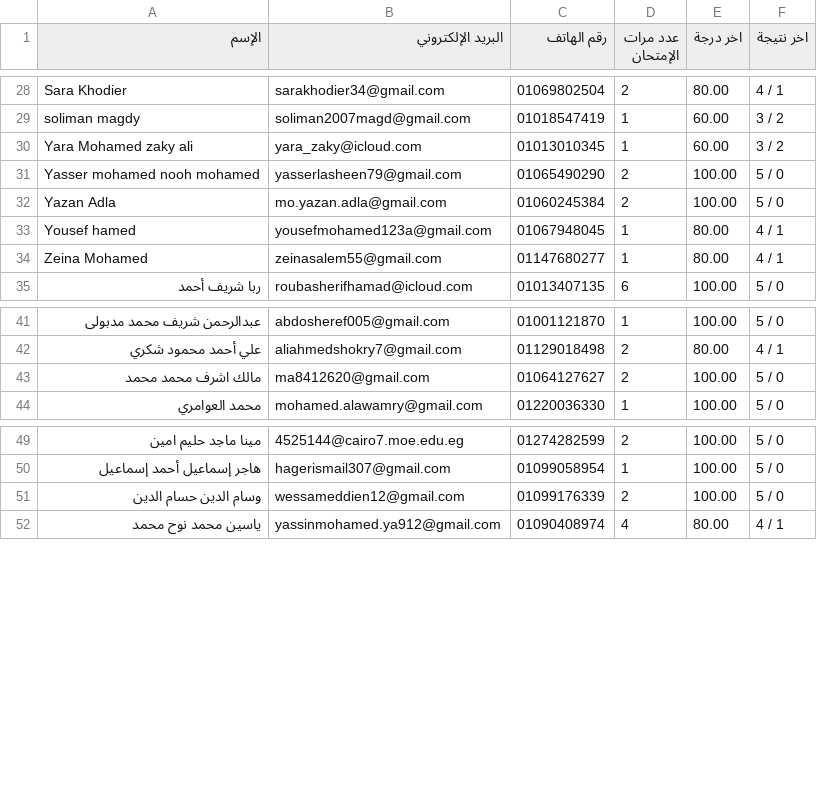
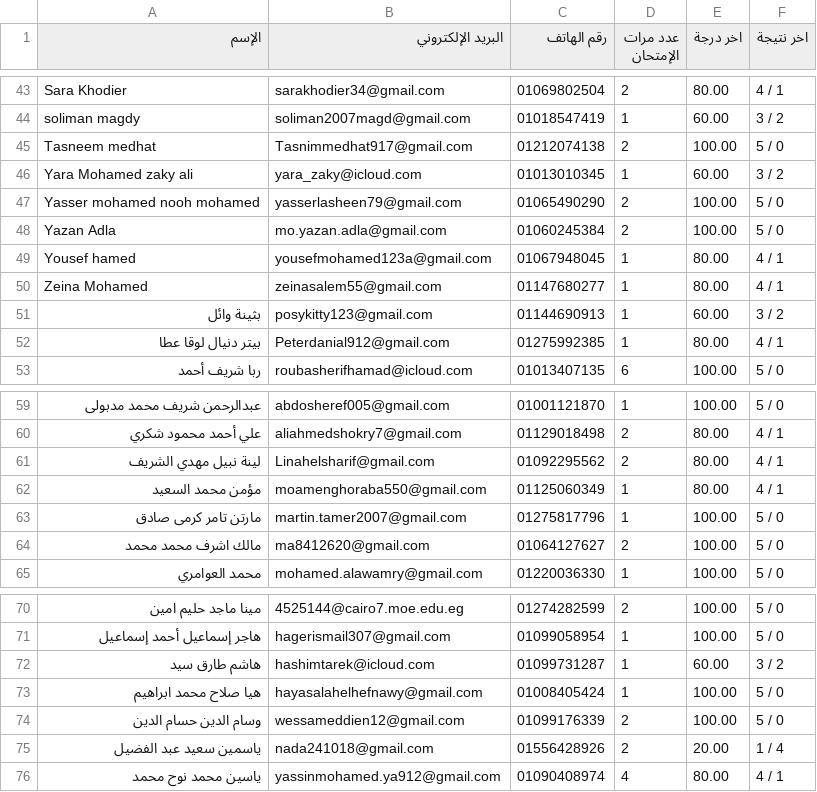
Before and after one commit to Harvovich/Marks-csv, a CSV file: 3sci.csv, drawn as a sheet; only a part is shown, gaps mark what is left out; the diff covers the shown part only.

```diff
--- a/3sci.csv
+++ b/3sci.csv
@@ -29,2 +44,3 @@
 "soliman magdy","soliman2007magd@gmail.com","01018547419","1","60.00","3 / 2"
+"Tasneem medhat","Tasnimmedhat917@gmail.com","01212074138","2","100.00","5 / 0"
 "Yara Mohamed zaky ali","yara_zaky@icloud.com","01013010345","1","60.00","3 / 2"
@@ -34,2 +50,4 @@
 "Zeina Mohamed","zeinasalem55@gmail.com","01147680277","1","80.00","4 / 1"
+"بثينة وائل","posykitty123@gmail.com","01144690913","1","60.00","3 / 2"
+"بيتر دنيال لوقا عطا","Peterdanial912@gmail.com","01275992385","1","80.00","4 / 1"
 "ربا شريف أحمد","roubasherifhamad@icloud.com","01013407135","6","100.00","5 / 0"
@@ -42,2 +60,5 @@
 "علي أحمد محمود شكري","aliahmedshokry7@gmail.com","01129018498","2","80.00","4 / 1"
+"لينة نبيل مهدي الشريف","Linahelsharif@gmail.com","01092295562","2","80.00","4 / 1"
+"مؤمن محمد السعيد","moamenghoraba550@gmail.com","01125060349","1","80.00","4 / 1"
+"مارتن تامر كرمى صادق","martin.tamer2007@gmail.com","01275817796","1","100.00","5 / 0"
 "مالك اشرف محمد محمد","ma8412620@gmail.com","01064127627","2","100.00","5 / 0"
@@ -50,3 +71,6 @@
 "هاجر إسماعيل أحمد إسماعيل","hagerismail307@gmail.com","01099058954","1","100.00","5 / 0"
+"هاشم طارق سيد","hashimtarek@icloud.com","01099731287","1","60.00","3 / 2"
+"هيا صلاح محمد ابراهيم","hayasalahelhefnawy@gmail.com","01008405424","1","100.00","5 / 0"
 "وسام الدين حسام الدين","wessameddien12@gmail.com","01099176339","2","100.00","5 / 0"
+"ياسمين سعيد عبد الفضيل","nada241018@gmail.com","01556428926","2","20.00","1 / 4"
 "ياسين محمد نوح محمد","yassinmohamed.ya912@gmail.com","01090408974","4","80.00","4 / 1"
```
Also changed, not shown: 15 added rows elsewhere in this file.
